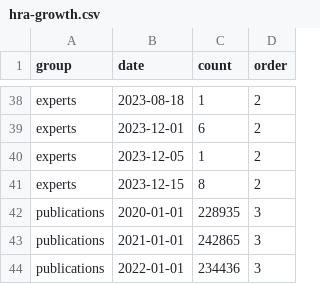
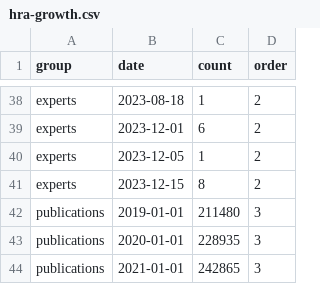
Before and after one commit to x-atlas-consortia/hra-dashboard-data, a CSV file: data/data/hra-growth.csv, drawn as a sheet; only a part is shown, gaps mark what is left out; the shorter side is filled out with more unchanged rows.

Commit message:
Update starting year for publications

```diff
--- a/data/data/hra-growth.csv
+++ b/data/data/hra-growth.csv
@@ -41,2 +41,3 @@ experts,2023-12-05,1,2
 experts,2023-12-15,8,2
+publications,2019-01-01,211480,3
 publications,2020-01-01,228935,3
```
Also changed, not shown: 1 other file.
